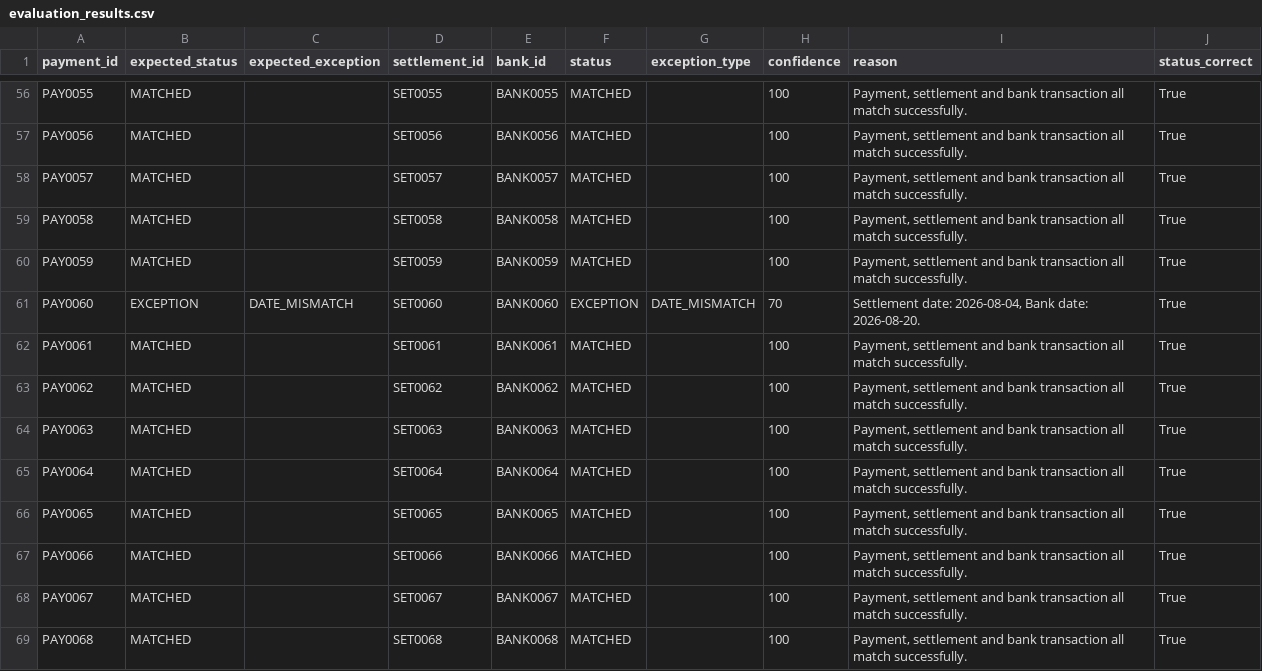
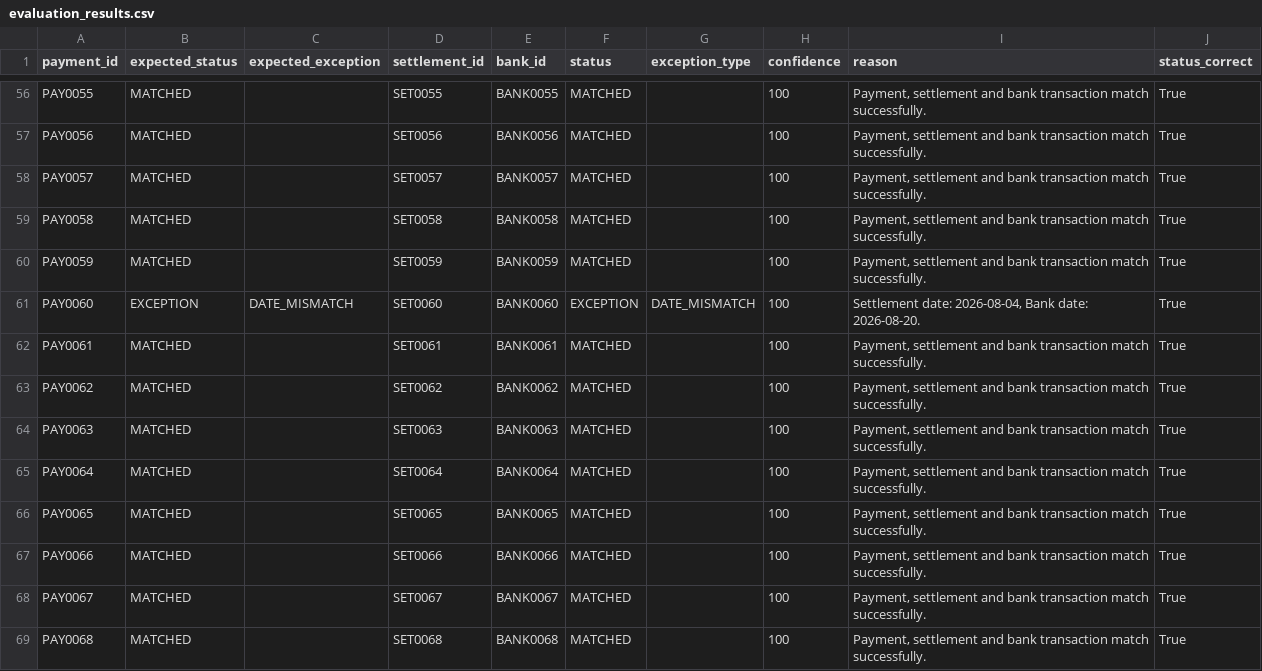
Before and after one commit to pushpakgavande/FinGuard-AI, a CSV file: data/evaluation_results.csv, drawn as a sheet; only a part is shown, gaps mark what is left out; the diff covers the shown part only; the diff names each change by its address in the sheet, - before the commit and + after, or states it on an @@ line.

```diff
--- a/data/evaluation_results.csv
+++ b/data/evaluation_results.csv
-I56:I60 (reason): …bank transaction all match successfully.
+I56:I60 (reason): …bank transaction match successfully.
-H61 (confidence): 70
+H61 (confidence): 100
-I62:I69 (reason): …bank transaction all match successfully.
+I62:I69 (reason): …bank transaction match successfully.
```
Also changed, not shown: 93 edited cells elsewhere in this file, data/reconciliation_results.csv, 1 other file.
